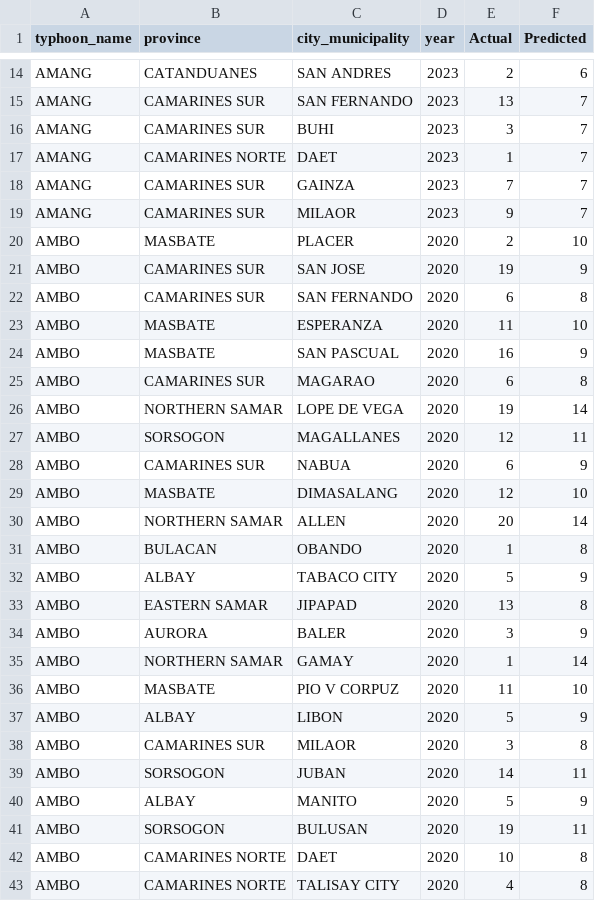
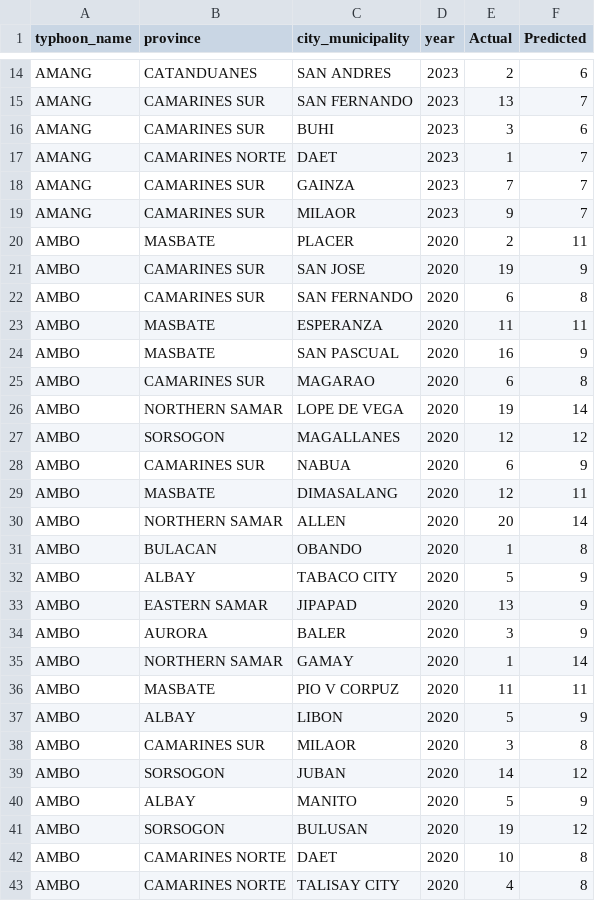
Before and after one commit to hirajya/K-Prototypes-Clustering-Algorithm-for-Post-Tropical-Cyclone-Impact-Profiling-in-the-Philippines, a CSV file: notebooks/Outcome Prediction/lr-predictions/brgy/results_lr_brgy.csv, drawn as a sheet; only a part is shown, gaps mark what is left out; the diff covers the shown part only.

Commit message:
Improved Plot Summarizations Per Notebooks

```diff
--- a/notebooks/Outcome Prediction/lr-predictions/brgy/results_lr_brgy.csv
+++ b/notebooks/Outcome Prediction/lr-predictions/brgy/results_lr_brgy.csv
@@ -15,3 +15,3 @@ AMANG,CATANDUANES,SAN ANDRES,2023,2,6
 AMANG,CAMARINES SUR,SAN FERNANDO,2023,13,7
-AMANG,CAMARINES SUR,BUHI,2023,3,7
+AMANG,CAMARINES SUR,BUHI,2023,3,6
 AMANG,CAMARINES NORTE,DAET,2023,1,7
@@ -19,6 +19,6 @@ AMANG,CAMARINES SUR,GAINZA,2023,7,7
 AMANG,CAMARINES SUR,MILAOR,2023,9,7
-AMBO,MASBATE,PLACER,2020,2,10
+AMBO,MASBATE,PLACER,2020,2,11
 AMBO,CAMARINES SUR,SAN JOSE,2020,19,9
 AMBO,CAMARINES SUR,SAN FERNANDO,2020,6,8
-AMBO,MASBATE,ESPERANZA,2020,11,10
+AMBO,MASBATE,ESPERANZA,2020,11,11
 AMBO,MASBATE,SAN PASCUAL,2020,16,9
@@ -26,5 +26,5 @@ AMBO,CAMARINES SUR,MAGARAO,2020,6,8
 AMBO,NORTHERN SAMAR,LOPE DE VEGA,2020,19,14
-AMBO,SORSOGON,MAGALLANES,2020,12,11
+AMBO,SORSOGON,MAGALLANES,2020,12,12
 AMBO,CAMARINES SUR,NABUA,2020,6,9
-AMBO,MASBATE,DIMASALANG,2020,12,10
+AMBO,MASBATE,DIMASALANG,2020,12,11
 AMBO,NORTHERN SAMAR,ALLEN,2020,20,14
@@ -32,11 +32,11 @@ AMBO,BULACAN,OBANDO,2020,1,8
 AMBO,ALBAY,TABACO CITY,2020,5,9
-AMBO,EASTERN SAMAR,JIPAPAD,2020,13,8
+AMBO,EASTERN SAMAR,JIPAPAD,2020,13,9
 AMBO,AURORA,BALER,2020,3,9
 AMBO,NORTHERN SAMAR,GAMAY,2020,1,14
-AMBO,MASBATE,PIO V CORPUZ,2020,11,10
+AMBO,MASBATE,PIO V CORPUZ,2020,11,11
 AMBO,ALBAY,LIBON,2020,5,9
 AMBO,CAMARINES SUR,MILAOR,2020,3,8
-AMBO,SORSOGON,JUBAN,2020,14,11
+AMBO,SORSOGON,JUBAN,2020,14,12
 AMBO,ALBAY,MANITO,2020,5,9
-AMBO,SORSOGON,BULUSAN,2020,19,11
+AMBO,SORSOGON,BULUSAN,2020,19,12
 AMBO,CAMARINES NORTE,DAET,2020,10,8
```
Also changed, not shown: 42 edited cells elsewhere in this file, 8 other files.
